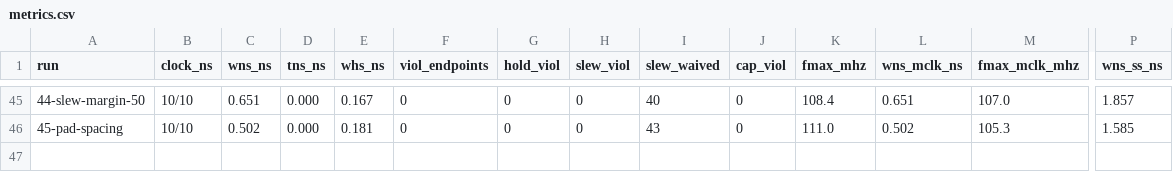
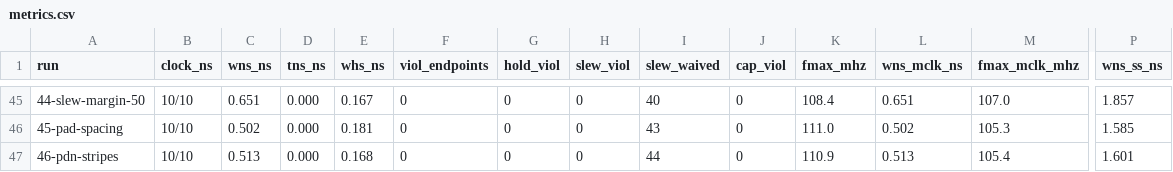
Before and after one commit to SymonSaroar/sky130-riscv-soc, a CSV file: reports/metrics.csv, drawn as a sheet; only a part is shown, gaps mark what is left out; rows hold the shown columns only; the diff names each change by its address in the sheet, - before the commit and + after, or states it on an @@ line.

Commit message:
update journal with wider stripes and the SkyWater I/O guide

```diff
--- a/reports/metrics.csv
+++ b/reports/metrics.csv
+row 47: 46-pdn-stripes | 10/10 | 0.513 | 0.000 | 0.168 | 0 | 0 | 0 | 44 | 0 | 110.9 | 0.513 | 105.4 | 1.601
```
Also changed, not shown: 35 other files.
